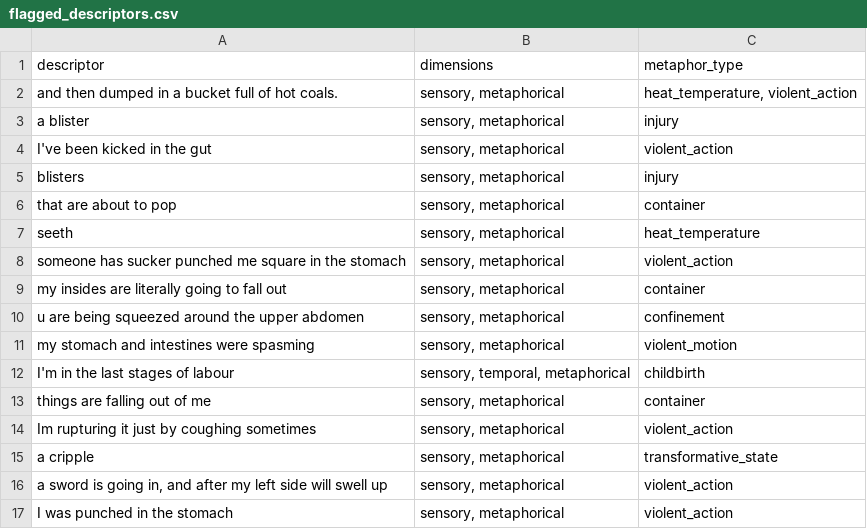
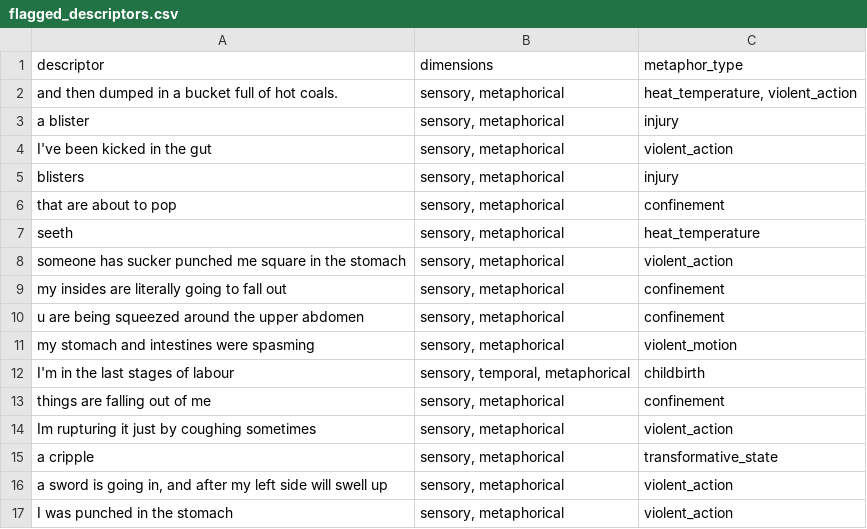
Before and after one commit to Stella5791/pain-descriptor-tool, a CSV file: flagged_descriptors.csv, drawn as a sheet; only a part is shown; the diff covers the shown part only.

```diff
--- a/flagged_descriptors.csv
+++ b/flagged_descriptors.csv
@@ -5,6 +5,6 @@ I've been kicked in the gut,"sensory, metaphorical",violent_action
 blisters ,"sensory, metaphorical",injury
-that are about to pop,"sensory, metaphorical",container
+that are about to pop,"sensory, metaphorical",confinement
 seeth,"sensory, metaphorical",heat_temperature
 someone has sucker punched me square in the stomach,"sensory, metaphorical",violent_action
-my insides are literally going to fall out,"sensory, metaphorical",container
+my insides are literally going to fall out,"sensory, metaphorical",confinement
 u are being squeezed around the upper abdomen,"sensory, metaphorical",confinement
@@ -12,3 +12,3 @@ my stomach and intestines were spasming,"sensory, metaphorical",violent_motion
 I'm in the last stages of labour ,"sensory, temporal, metaphorical",childbirth
-things are falling out of me,"sensory, metaphorical",container
+things are falling out of me,"sensory, metaphorical",confinement
 Im rupturing it just by coughing sometimes,"sensory, metaphorical",violent_action
```
Also changed, not shown: 67 edited cells elsewhere in this file, 2 other files.
